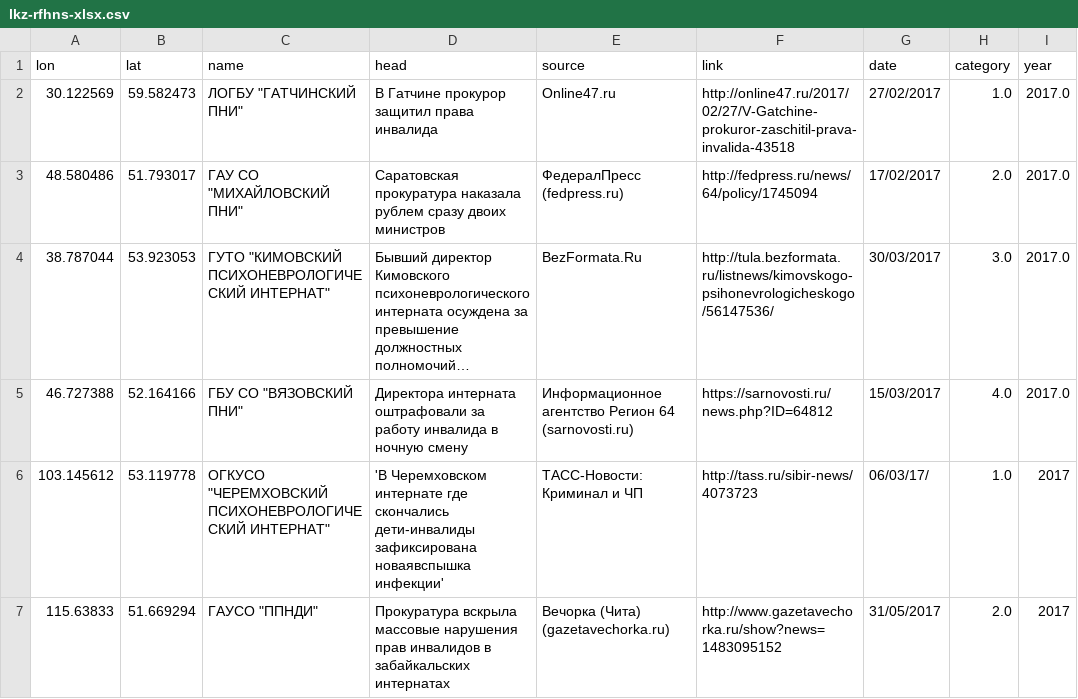
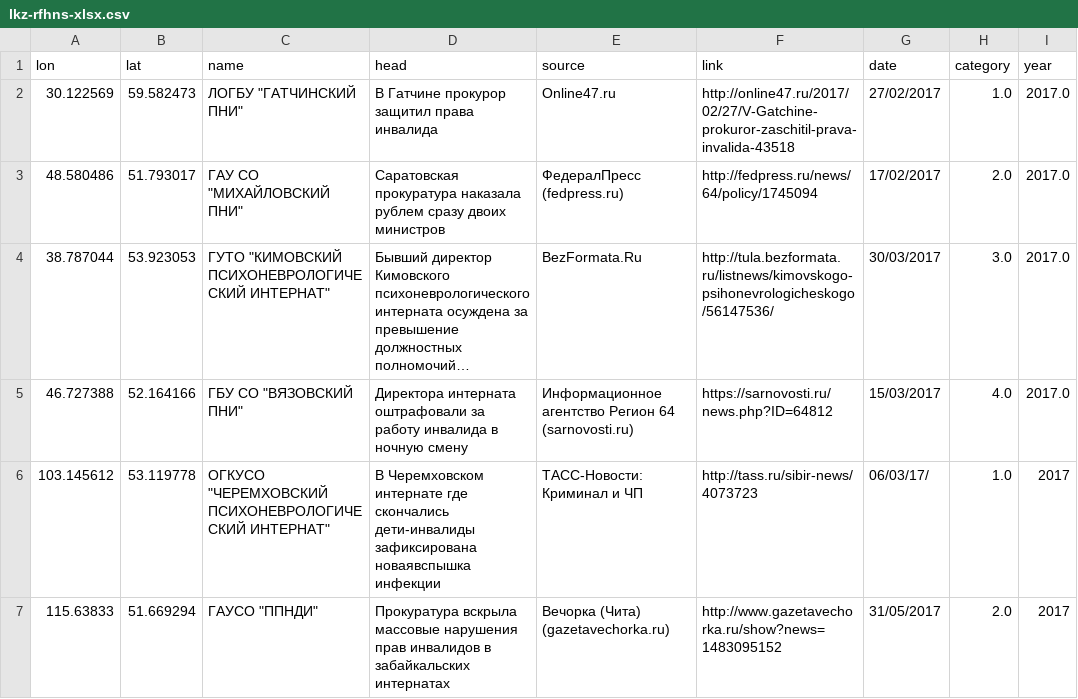
Before and after one commit to AndreiNesterov/data, a CSV file: lkz-rfhns-xlsx.csv, drawn as a sheet; long unchanged cells end in ….

Commit message:
Update lkz-rfhns-xlsx.csv

```diff
--- a/lkz-rfhns-xlsx.csv
+++ b/lkz-rfhns-xlsx.csv
@@ -5,3 +5,3 @@ lon,lat,name,head,source,link,date,category,year
 46.727388, 52.164166,ГБУ СО "ВЯЗОВСКИЙ ПНИ",Директора интерната оштрафовали за работу инвалида в ночную смену,Информационное агентство Регион 64 (sarnovosti.ru),https://sarnovosti.ru/news.php?ID=64812,15/03/2017,4.0,2017.0
-103.145612, 53.119778,ОГКУСО "ЧЕРЕМХОВСКИЙ ПСИХОНЕВРОЛОГИЧЕСКИЙ ИНТЕРНАТ", 'В Черемховском интернате где скончались дети-инвалиды зафиксирована новаявспышка инфекции',ТАСС-Новости: Криминал и ЧП,http://tass.ru/sibir-news/4073723,06/03/17/,1.0,2017
+103.145612, 53.119778,ОГКУСО "ЧЕРЕМХОВСКИЙ ПСИХОНЕВРОЛОГИЧЕСКИЙ ИНТЕРНАТ",В Черемховском интернате где скончались дети-инвалиды зафиксирована новаявспышка инфекции,ТАСС-Новости: Криминал и ЧП,http://tass.ru/sibir-news/4073723,06/03/17/,1.0,2017
 115.63833, 51.669294, ГАУСО "ППНДИ", Прокуратура вскрыла массовые нарушения прав инвалидов в забайкальских интернатах, Вечорка (Чита) (gazetavechorka.ru), http://www.gazetavechorka.ru/show?news=1483095152, 31/05/2017, 2.0, 2017
```
